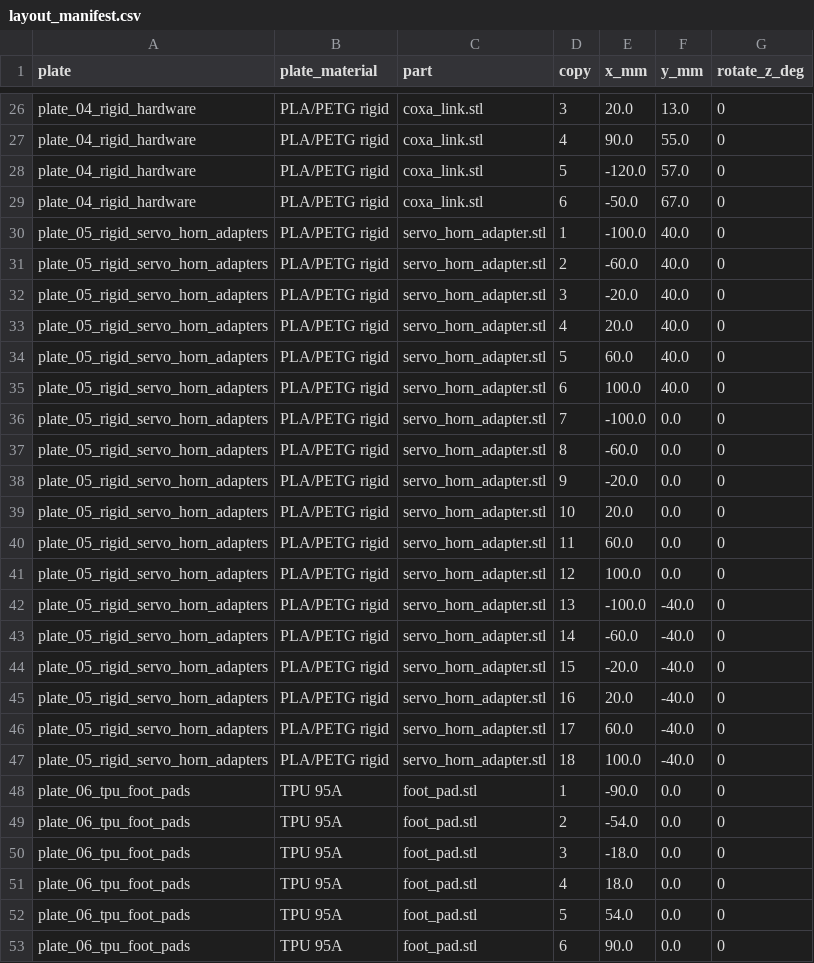
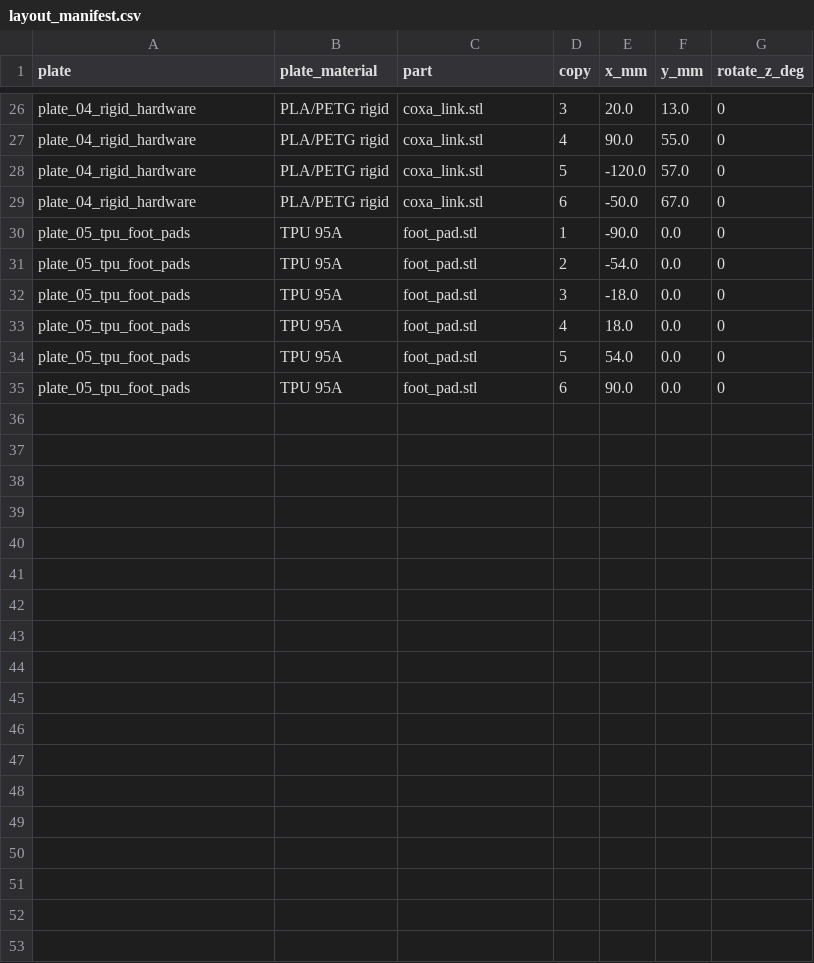
Before and after one commit to lukas/hexapod, a CSV file: hexapod_walker/prototype/bambu_h2d_trays/layout_manifest.csv, drawn as a sheet; only a part is shown, gaps mark what is left out.

```diff
--- a/hexapod_walker/prototype/bambu_h2d_trays/layout_manifest.csv
+++ b/hexapod_walker/prototype/bambu_h2d_trays/layout_manifest.csv
@@ -29,25 +29,7 @@ plate_04_rigid_hardware,PLA/PETG rigid,coxa_link.stl,5,-120.0,57.0,0
 plate_04_rigid_hardware,PLA/PETG rigid,coxa_link.stl,6,-50.0,67.0,0
-plate_05_rigid_servo_horn_adapters,PLA/PETG rigid,servo_horn_adapter.stl,1,-100.0,40.0,0
-plate_05_rigid_servo_horn_adapters,PLA/PETG rigid,servo_horn_adapter.stl,2,-60.0,40.0,0
-plate_05_rigid_servo_horn_adapters,PLA/PETG rigid,servo_horn_adapter.stl,3,-20.0,40.0,0
-plate_05_rigid_servo_horn_adapters,PLA/PETG rigid,servo_horn_adapter.stl,4,20.0,40.0,0
-plate_05_rigid_servo_horn_adapters,PLA/PETG rigid,servo_horn_adapter.stl,5,60.0,40.0,0
-plate_05_rigid_servo_horn_adapters,PLA/PETG rigid,servo_horn_adapter.stl,6,100.0,40.0,0
-plate_05_rigid_servo_horn_adapters,PLA/PETG rigid,servo_horn_adapter.stl,7,-100.0,0.0,0
-plate_05_rigid_servo_horn_adapters,PLA/PETG rigid,servo_horn_adapter.stl,8,-60.0,0.0,0
-plate_05_rigid_servo_horn_adapters,PLA/PETG rigid,servo_horn_adapter.stl,9,-20.0,0.0,0
-plate_05_rigid_servo_horn_adapters,PLA/PETG rigid,servo_horn_adapter.stl,10,20.0,0.0,0
-plate_05_rigid_servo_horn_adapters,PLA/PETG rigid,servo_horn_adapter.stl,11,60.0,0.0,0
-plate_05_rigid_servo_horn_adapters,PLA/PETG rigid,servo_horn_adapter.stl,12,100.0,0.0,0
-plate_05_rigid_servo_horn_adapters,PLA/PETG rigid,servo_horn_adapter.stl,13,-100.0,-40.0,0
-plate_05_rigid_servo_horn_adapters,PLA/PETG rigid,servo_horn_adapter.stl,14,-60.0,-40.0,0
-plate_05_rigid_servo_horn_adapters,PLA/PETG rigid,servo_horn_adapter.stl,15,-20.0,-40.0,0
-plate_05_rigid_servo_horn_adapters,PLA/PETG rigid,servo_horn_adapter.stl,16,20.0,-40.0,0
-plate_05_rigid_servo_horn_adapters,PLA/PETG rigid,servo_horn_adapter.stl,17,60.0,-40.0,0
-plate_05_rigid_servo_horn_adapters,PLA/PETG rigid,servo_horn_adapter.stl,18,100.0,-40.0,0
-plate_06_tpu_foot_pads,TPU 95A,foot_pad.stl,1,-90.0,0.0,0
-plate_06_tpu_foot_pads,TPU 95A,foot_pad.stl,2,-54.0,0.0,0
-plate_06_tpu_foot_pads,TPU 95A,foot_pad.stl,3,-18.0,0.0,0
-plate_06_tpu_foot_pads,TPU 95A,foot_pad.stl,4,18.0,0.0,0
-plate_06_tpu_foot_pads,TPU 95A,foot_pad.stl,5,54.0,0.0,0
-plate_06_tpu_foot_pads,TPU 95A,foot_pad.stl,6,90.0,0.0,0
+plate_05_tpu_foot_pads,TPU 95A,foot_pad.stl,1,-90.0,0.0,0
+plate_05_tpu_foot_pads,TPU 95A,foot_pad.stl,2,-54.0,0.0,0
+plate_05_tpu_foot_pads,TPU 95A,foot_pad.stl,3,-18.0,0.0,0
+plate_05_tpu_foot_pads,TPU 95A,foot_pad.stl,4,18.0,0.0,0
+plate_05_tpu_foot_pads,TPU 95A,foot_pad.stl,5,54.0,0.0,0
+plate_05_tpu_foot_pads,TPU 95A,foot_pad.stl,6,90.0,0.0,0
```
Also changed, not shown: hexapod_walker/prototype/bambu_x1_trays/layout_manifest.csv, hexapod_walker/prototype/xometry_upload/manifest.csv, 16 other files.
